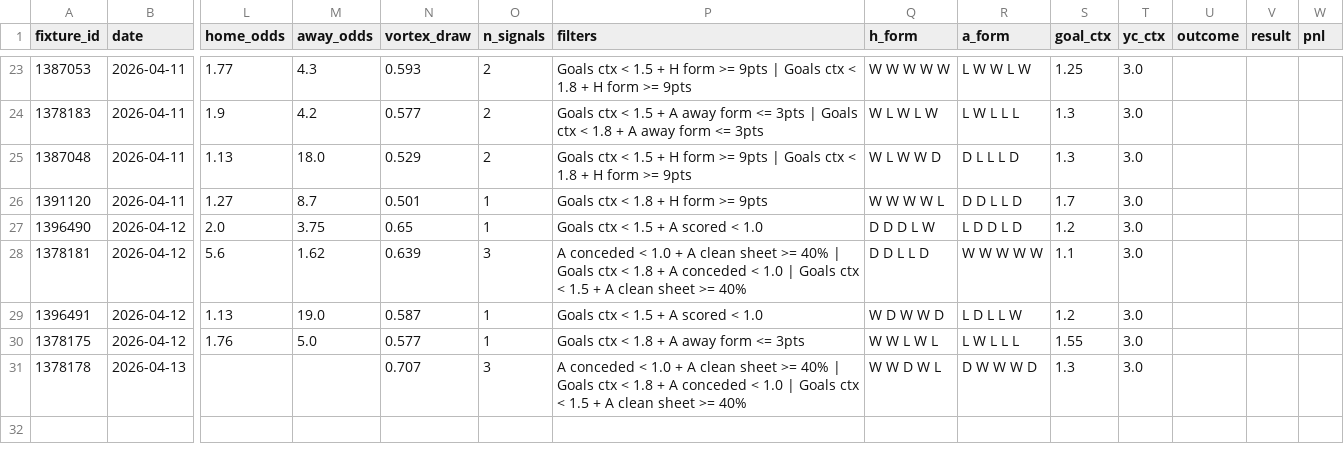
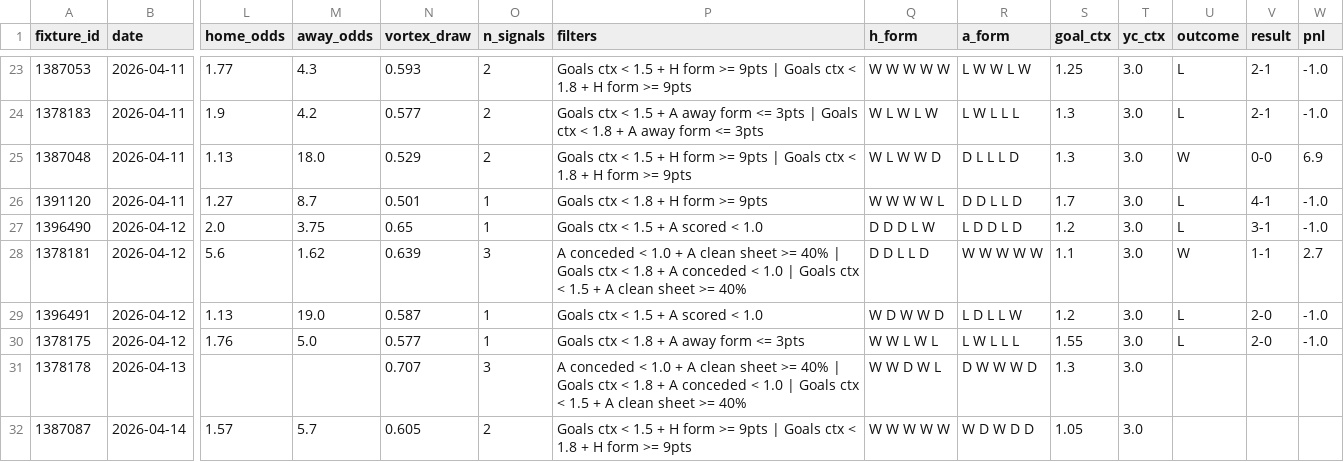
Before and after one commit to maki-ctr/cornerscout, a CSV file: outputs/picks_log_draws.csv, drawn as a sheet; only a part is shown, gaps mark what is left out; rows hold the shown columns only; the diff covers the shown part only; the diff names each change by its address in the sheet, - before the commit and + after, or states it on an @@ line.

```diff
--- a/outputs/picks_log_draws.csv
+++ b/outputs/picks_log_draws.csv
-U23:U24 (outcome): (empty)
+U23:U24 (outcome): L
-V23:V24 (result): (empty)
+V23:V24 (result): 2-1
-W23:W24 (pnl): (empty)
+W23:W24 (pnl): -1.0
-U25 (outcome): (empty)
+U25 (outcome): W
-V25 (result): (empty)
+V25 (result): 0-0
-W25 (pnl): (empty)
+W25 (pnl): 6.9
-U26:U27 (outcome): (empty)
+U26:U27 (outcome): L
-V26 (result): (empty)
+V26 (result): 4-1
-W26:W27 (pnl): (empty)
+W26:W27 (pnl): -1.0
-V27 (result): (empty)
+V27 (result): 3-1
-U28 (outcome): (empty)
+U28 (outcome): W
-V28 (result): (empty)
+V28 (result): 1-1
-W28 (pnl): (empty)
+W28 (pnl): 2.7
-U29:U30 (outcome): (empty)
+U29:U30 (outcome): L
-V29:V30 (result): (empty)
+V29:V30 (result): 2-0
-W29:W30 (pnl): (empty)
+W29:W30 (pnl): -1.0
+row 32: 1387087 | 2026-04-14 | 1.57 | 5.7 | 0.605 | 2 | Goals ctx < 1.5 + H form >= 9pts | Goals ctx < 1.8 + H form >= 9pts | W W W W W | W D W D D | 1.05 | 3.0
```
Also changed, not shown: 57 edited cells elsewhere in this file.
